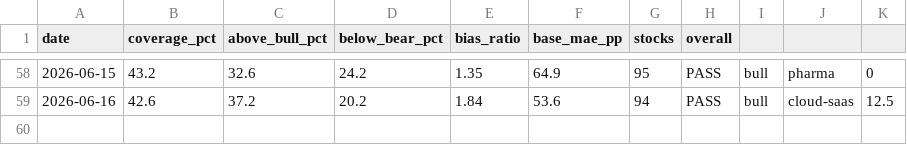
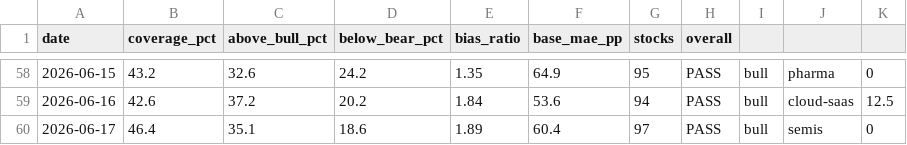
Before and after one commit to SunBear1/Njord, a CSV file: data/backtest-history.csv, drawn as a sheet; only a part is shown, gaps mark what is left out.

```diff
--- a/data/backtest-history.csv
+++ b/data/backtest-history.csv
@@ -59 +59,2 @@ date,coverage_pct,above_bull_pct,below_bear_pct,bias_ratio,base_mae_pp,stocks,ov
 2026-06-16,42.6,37.2,20.2,1.84,53.6,94,PASS,bull,cloud-saas,12.5
+2026-06-17,46.4,35.1,18.6,1.89,60.4,97,PASS,bull,semis,0
```
